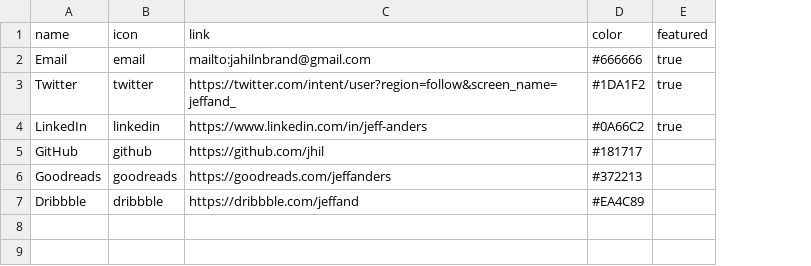
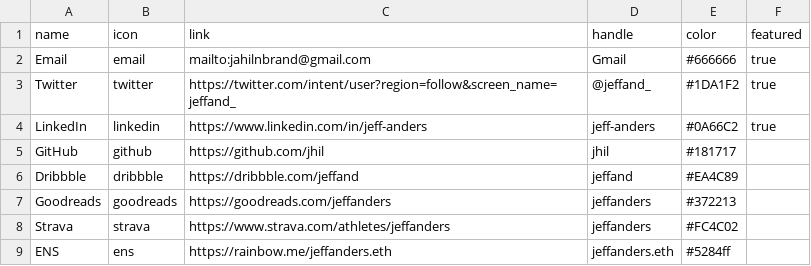
Before and after one commit to jhil/jeffanders-2021, a CSV file: _data/contacts.csv, drawn as a sheet; addresses are those after the commit; the diff names each change by its address in the sheet, - before the commit and + after, or states it on an @@ line.

```diff
--- a/_data/contacts.csv
+++ b/_data/contacts.csv
+column D (handle), rows 2-5: Gmail | @jeffand_ | jeff-anders | jhil; row 7: jeffanders
@@ row 7 moved to row 6: Dribbble @@
+row 8: Strava | strava | https://www.strava.com/athletes/jeffanders | jeffanders | #FC4C02
+row 9: ENS | ens | https://rainbow.me/jeffanders.eth | jeffanders.eth | #5284ff
```
Also changed, not shown: 48 other files.
